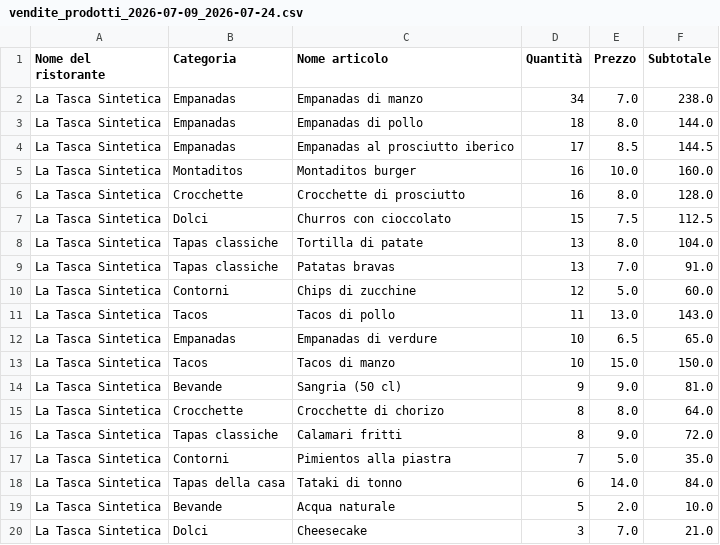
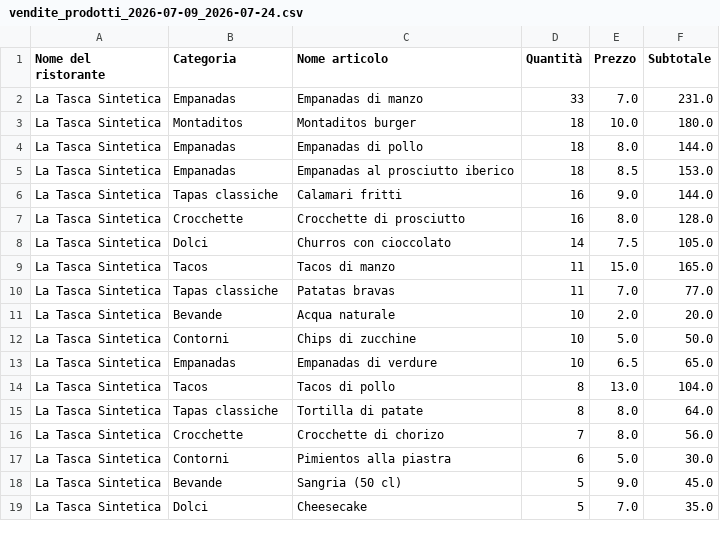
Before and after one commit to andreaezioguglielmini/promo-profit-lab, a CSV file: data/synthetic/demo/vendite_prodotti_2026-07-09_2026-07-24.csv, drawn as a sheet; only a part is shown; the diff covers the shown part only.

```diff
--- a/data/synthetic/demo/vendite_prodotti_2026-07-09_2026-07-24.csv
+++ b/data/synthetic/demo/vendite_prodotti_2026-07-09_2026-07-24.csv
@@ -1,20 +1,19 @@
 Nome del ristorante,Categoria,Nome articolo,Quantità,Prezzo,Subtotale
-La Tasca Sintetica,Empanadas,Empanadas di manzo,34,7.0,238.0
+La Tasca Sintetica,Empanadas,Empanadas di manzo,33,7.0,231.0
+La Tasca Sintetica,Montaditos,Montaditos burger,18,10.0,180.0
 La Tasca Sintetica,Empanadas,Empanadas di pollo,18,8.0,144.0
-La Tasca Sintetica,Empanadas,Empanadas al prosciutto iberico,17,8.5,144.5
-La Tasca Sintetica,Montaditos,Montaditos burger,16,10.0,160.0
+La Tasca Sintetica,Empanadas,Empanadas al prosciutto iberico,18,8.5,153.0
+La Tasca Sintetica,Tapas classiche,Calamari fritti,16,9.0,144.0
 La Tasca Sintetica,Crocchette,Crocchette di prosciutto,16,8.0,128.0
-La Tasca Sintetica,Dolci,Churros con cioccolato,15,7.5,112.5
-La Tasca Sintetica,Tapas classiche,Tortilla di patate,13,8.0,104.0
-La Tasca Sintetica,Tapas classiche,Patatas bravas,13,7.0,91.0
-La Tasca Sintetica,Contorni,Chips di zucchine,12,5.0,60.0
-La Tasca Sintetica,Tacos,Tacos di pollo,11,13.0,143.0
+La Tasca Sintetica,Dolci,Churros con cioccolato,14,7.5,105.0
+La Tasca Sintetica,Tacos,Tacos di manzo,11,15.0,165.0
+La Tasca Sintetica,Tapas classiche,Patatas bravas,11,7.0,77.0
+La Tasca Sintetica,Bevande,Acqua naturale,10,2.0,20.0
+La Tasca Sintetica,Contorni,Chips di zucchine,10,5.0,50.0
 La Tasca Sintetica,Empanadas,Empanadas di verdure,10,6.5,65.0
-La Tasca Sintetica,Tacos,Tacos di manzo,10,15.0,150.0
-La Tasca Sintetica,Bevande,Sangria (50 cl),9,9.0,81.0
-La Tasca Sintetica,Crocchette,Crocchette di chorizo,8,8.0,64.0
-La Tasca Sintetica,Tapas classiche,Calamari fritti,8,9.0,72.0
-La Tasca Sintetica,Contorni,Pimientos alla piastra,7,5.0,35.0
-La Tasca Sintetica,Tapas della casa,Tataki di tonno,6,14.0,84.0
-La Tasca Sintetica,Bevande,Acqua naturale,5,2.0,10.0
-La Tasca Sintetica,Dolci,Cheesecake,3,7.0,21.0
+La Tasca Sintetica,Tacos,Tacos di pollo,8,13.0,104.0
+La Tasca Sintetica,Tapas classiche,Tortilla di patate,8,8.0,64.0
+La Tasca Sintetica,Crocchette,Crocchette di chorizo,7,8.0,56.0
+La Tasca Sintetica,Contorni,Pimientos alla piastra,6,5.0,30.0
+La Tasca Sintetica,Bevande,Sangria (50 cl),5,9.0,45.0
+La Tasca Sintetica,Dolci,Cheesecake,5,7.0,35.0
```
Also changed, not shown: 4 added rows and 4 edited cells elsewhere in this file, data/synthetic/demo/costi_menu.csv, data/synthetic/demo/vendite_prodotti_2026-03-03_2026-03-18.csv, 20 other files.
